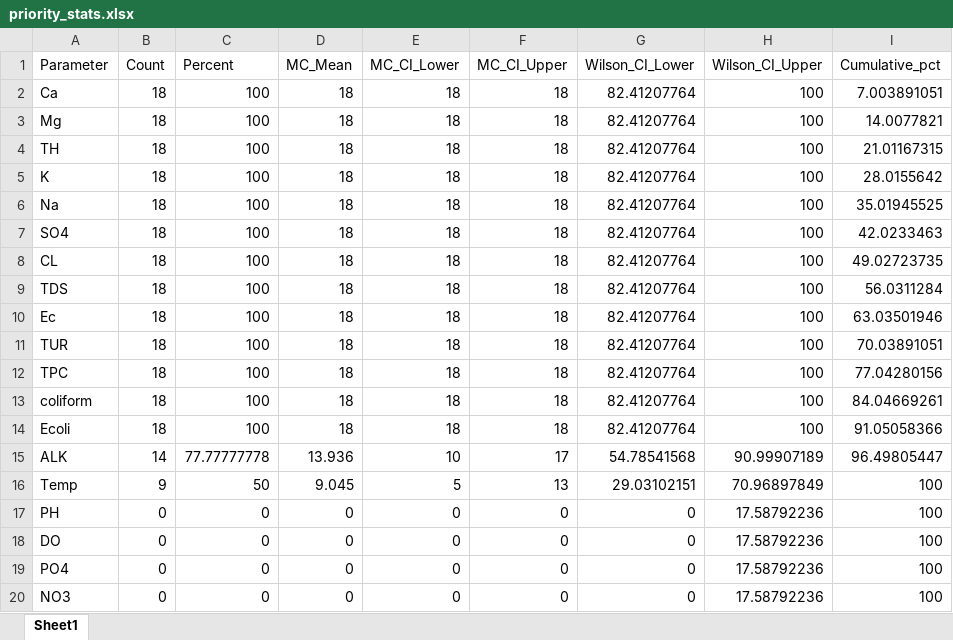
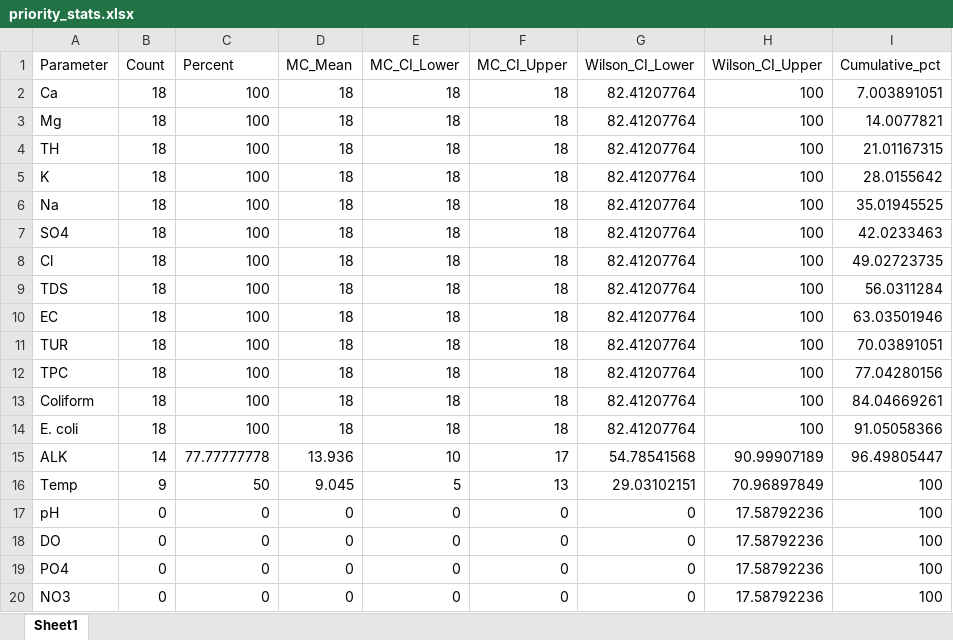
Before and after one commit to HudaElmuthefer/simulation-for-water-quality-ensurance, an Excel workbook: sim_proj_updated/priority_stats.xlsx, sheet Sheet1, drawn as a sheet; values as stored, in another font and other column widths than the file's, no borders; the diff names each change by its address in the sheet, - before the commit and + after, or states it on an @@ line.

```diff
--- a/sim_proj_updated/priority_stats.xlsx (sheet Sheet1)
+++ b/sim_proj_updated/priority_stats.xlsx (sheet Sheet1)
-A8 (Parameter): CL
+A8 (Parameter): Cl
-A10 (Parameter): Ec
+A10 (Parameter): EC
-A13 (Parameter): coliform
+A13 (Parameter): Coliform
-A14 (Parameter): Ecoli
+A14 (Parameter): E. coli
-A17 (Parameter): PH
+A17 (Parameter): pH
```
Also changed, not shown: sim_proj_updated/ai_feature_importance.xlsx, sim_proj_updated/paretotable.xlsx, 38 other files.
